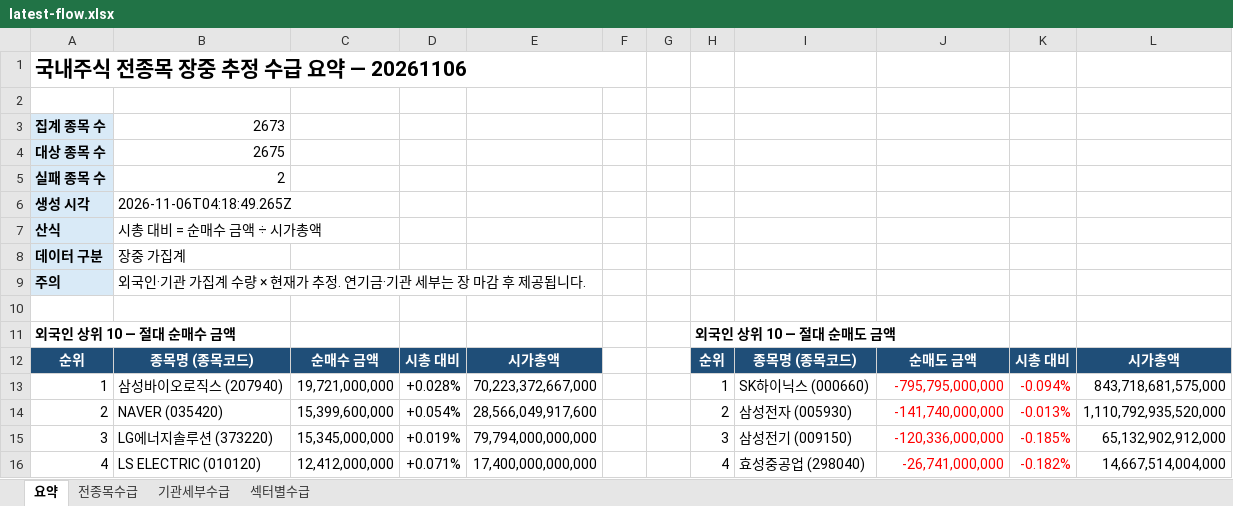
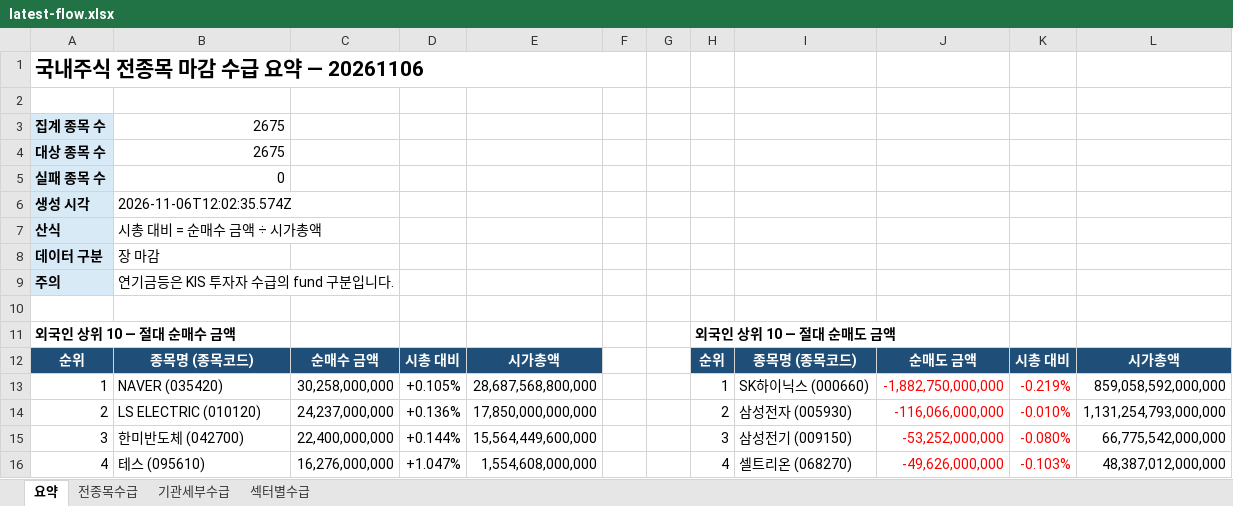
Before and after one commit to HeeChaNY/stock-market-dashboards, an Excel workbook: dashboard/latest-flow.xlsx, sheet 요약, drawn as a sheet; only a part is shown; values as stored, in another font and other column widths than the file's, no borders; removed rows and columns are numbered as before the commit, all else as after; the diff covers the shown part only; the diff names each change by its address in the sheet, - before the commit and + after, or states it on an @@ line.

```diff
--- a/dashboard/latest-flow.xlsx (sheet 요약)
+++ b/dashboard/latest-flow.xlsx (sheet 요약)
-A1: 국내주식 전종목 장중 추정 수급 요약 — 20261106
+A1: 국내주식 전종목 마감 수급 요약 — 20261106
-B3: 2673
+B3: 2675
-B5: 2
+B5: 0
-B6: 2026-11-06T04:18:49.265Z
+B6: 2026-11-06T12:02:35.574Z
-B8: 장중 가집계
+B8: 장 마감
-B9: 외국인·기관 가집계 수량 × 현재가 추정. 연기금·기관 세부는 장 마감 후 제공됩니다.
+B9: 연기금등은 KIS 투자자 수급의 fund 구분입니다.
-B13: 삼성바이오로직스 (207940)
+B13: NAVER (035420)
-C13: 19,721,000,000
+C13: 30,258,000,000
-D13: +0.028%
+D13: +0.105%
-E13: 70,223,372,667,000
+E13: 28,687,568,800,000
-J13: -795,795,000,000
+J13: -1,882,750,000,000
-K13: -0.094%
+K13: -0.219%
-L13: 843,718,681,575,000
+L13: 859,058,592,000,000
-B14: NAVER (035420)
+B14: LS ELECTRIC (010120)
-C14: 15,399,600,000
+C14: 24,237,000,000
-D14: +0.054%
+D14: +0.136%
-E14: 28,566,049,917,600
+E14: 17,850,000,000,000
-J14: -141,740,000,000
+J14: -116,066,000,000
-K14: -0.013%
+K14: -0.010%
-L14: 1,110,792,935,520,000
+L14: 1,131,254,793,000,000
-B15: LG에너지솔루션 (373220)
+B15: 한미반도체 (042700)
-C15: 15,345,000,000
+C15: 22,400,000,000
-D15: +0.019%
+D15: +0.144%
-E15: 79,794,000,000,000
+E15: 15,564,449,600,000
-J15: -120,336,000,000
+J15: -53,252,000,000
-K15: -0.185%
+K15: -0.080%
-L15: 65,132,902,912,000
+L15: 66,775,542,000,000
-row 16: 4 | LS ELECTRIC (010120) | 12,412,000,000 | +0.071% | 17,400,000,000,000 |  |  | 4 | 효성중공업 (298040) | -26,741,000,000 | -0.182% | 14,667,514,004,000
+row 16: 4 | 테스 (095610) | 16,276,000,000 | +1.047% | 1,554,608,000,000 |  |  | 4 | 셀트리온 (068270) | -49,626,000,000 | -0.103% | 48,387,012,000,000
```
Also changed, not shown: 50 added rows, 22 removed rows and 109 edited cells elsewhere in this sheet, sheet 기관세부수급, sheet 전종목수급, sheet 섹터별수급, 1 other file.
